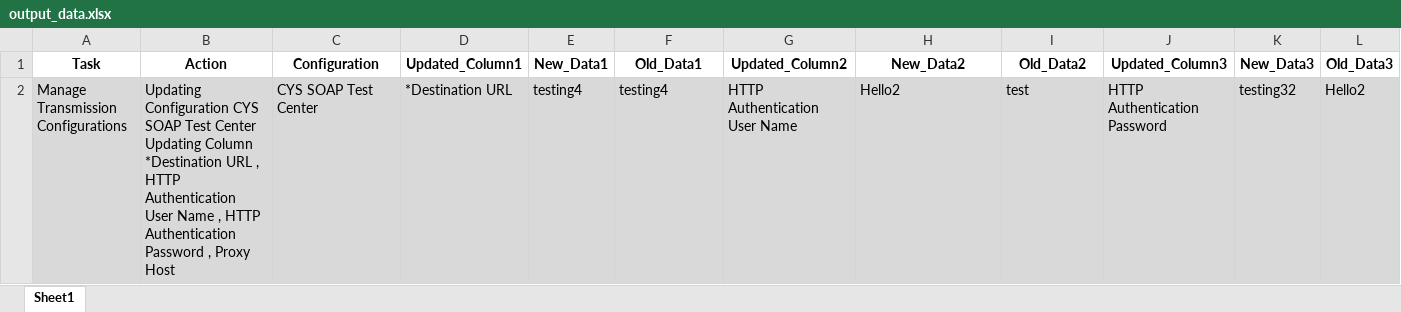
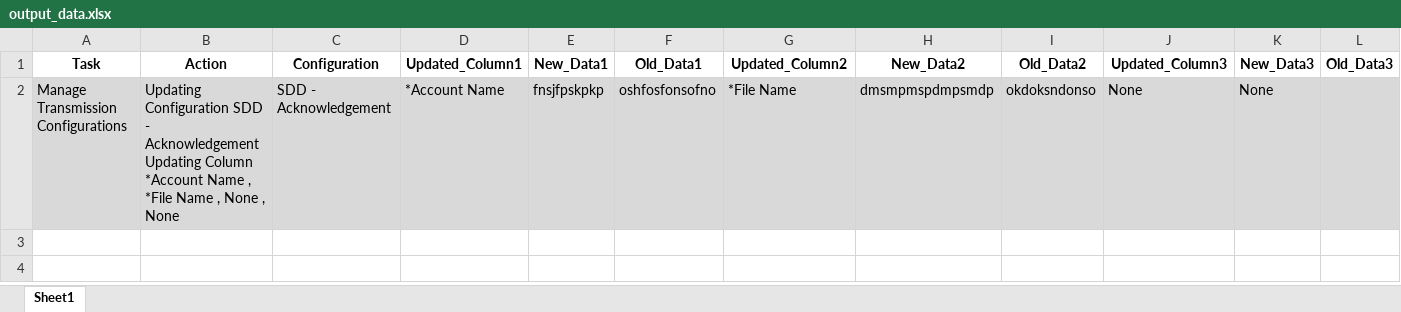
Before and after one commit to danvaker123/AmazonTestedP2T, an Excel workbook: Input/output_data.xlsx, sheet Sheet1, drawn as a sheet; only a part is shown; values as stored, in another font and other column widths than the file's, no borders; removed rows and columns are numbered as before the commit, all else as after; rows hold the shown columns only; the diff names each change by its address in the sheet, - before the commit and + after, or states it on an @@ line.

```diff
--- a/Input/output_data.xlsx (sheet Sheet1)
+++ b/Input/output_data.xlsx (sheet Sheet1)
-row 2: Manage Transmission Configurations | Updating Configuration CYS SOAP Test Center Updating Column *Destination URL , HTTP Authentication User Name , HTTP Authentication Password , Proxy Host | CYS SOAP Test Center | *Destination URL | testing4 | testing4 | HTTP Authentication User Name | Hello2 | test | HTTP Authentication Password | testing32 | Hello2
+row 2: Manage Transmission Configurations | Updating Configuration SDD - Acknowledgement Updating Column *Account Name , *File Name , None , None | SDD - Acknowledgement | *Account Name | fnsjfpskpkp | oshfosfonsofno | *File Name | dmsmpmspdmpsmdp | okdoksndonso | None | None
```
Also changed, not shown: Input/input_data.xlsx, 3 other files.
